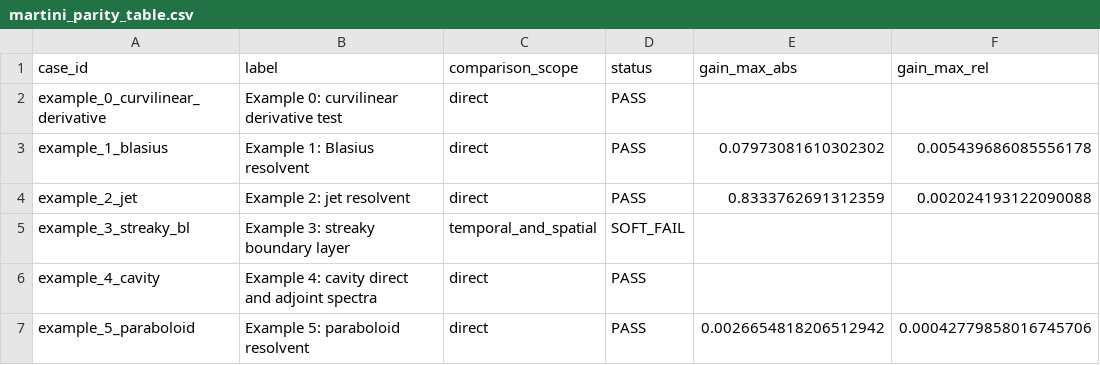
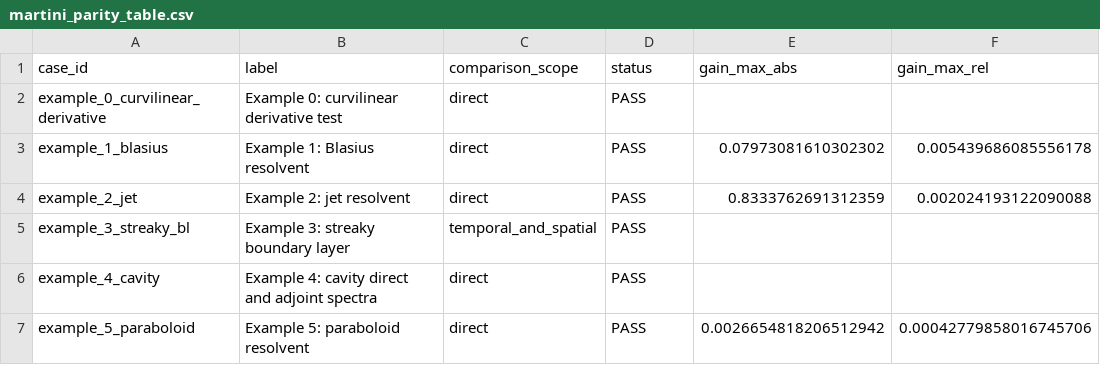
Before and after one commit to openfluids/linstabpy, a CSV file: tools/parity/reports/martini_parity_table.csv, drawn as a sheet; only a part is shown; the diff names each change by its address in the sheet, - before the commit and + after, or states it on an @@ line.

```diff
--- a/tools/parity/reports/martini_parity_table.csv
+++ b/tools/parity/reports/martini_parity_table.csv
-D5 (status): SOFT_FAIL
+D5 (status): PASS
```
Also changed, not shown: 54 other files.
